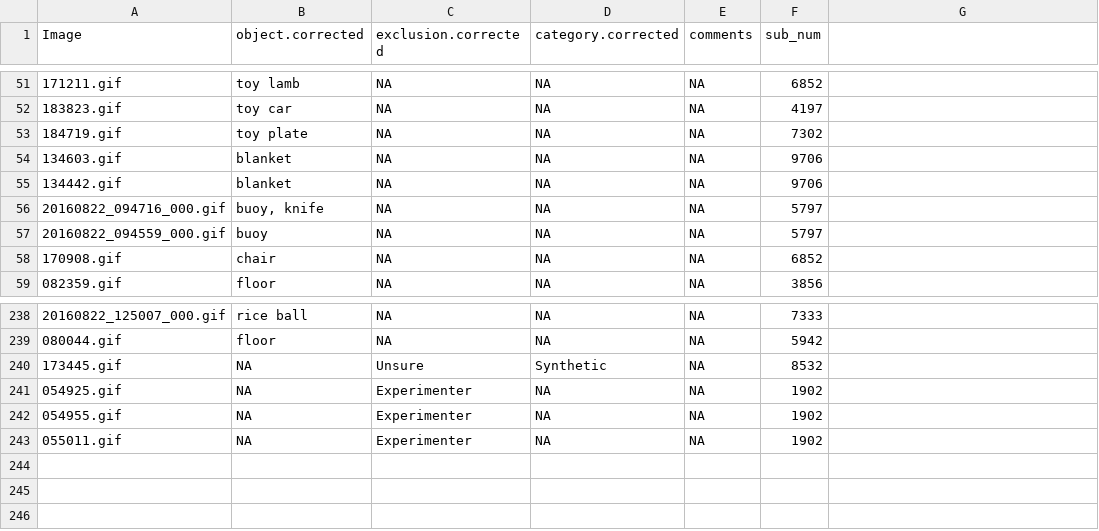
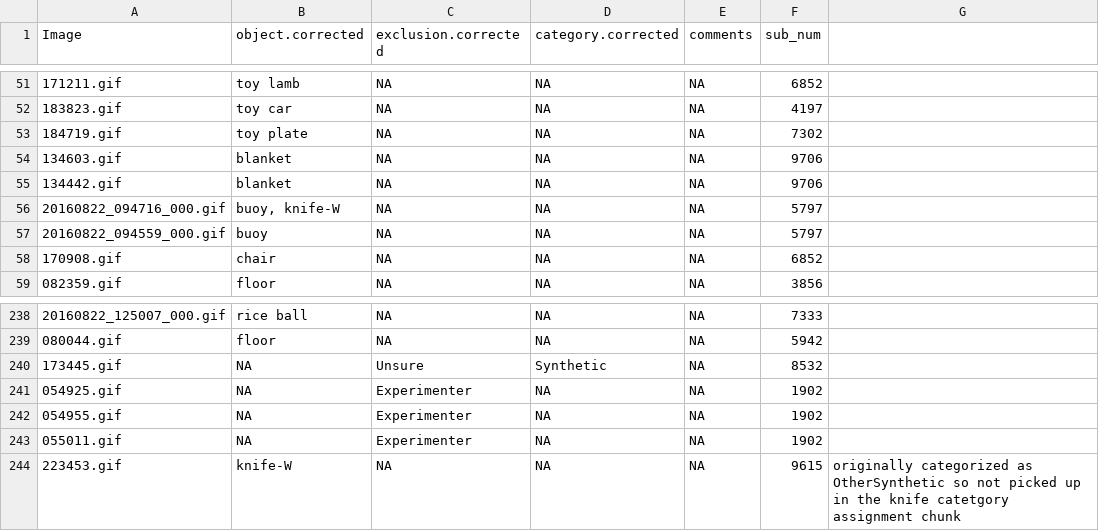
Before and after one commit to kennedycasey/daylong-object-ids, a CSV file: data/manual-checks/corrections.csv, drawn as a sheet; only a part is shown, gaps mark what is left out; the diff names each change by its address in the sheet, - before the commit and + after, or states it on an @@ line.

Commit message:
distinguish knives as mealtime tools vs. work tools
mostly automatic detection from original coding in imco app but some manual corrections needed. checked individual images and updated manual-checks csvs accordingly with labels of knife-M or knife-W

```diff
--- a/data/manual-checks/corrections.csv
+++ b/data/manual-checks/corrections.csv
-B56 (object.corrected): buoy, knife
+B56 (object.corrected): buoy, knife-W
+row 244: 223453.gif | knife-W | NA | NA | NA | 9615 | originally categorized as OtherSynthetic so not picked up in the knife catetgory assignment chunk
```
Also changed, not shown: data/manual-checks/categories2.csv, data/manual-checks/immovable.csv, 4 other files.
